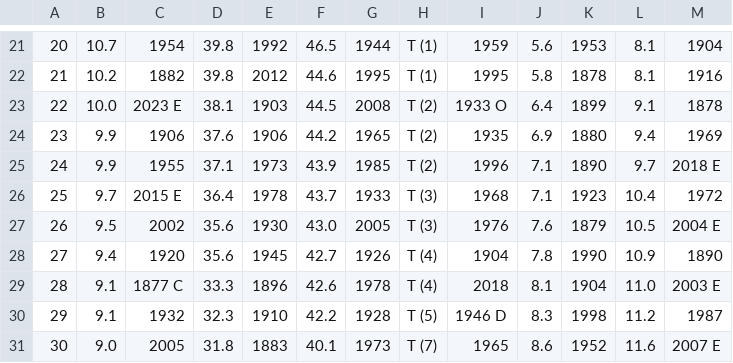
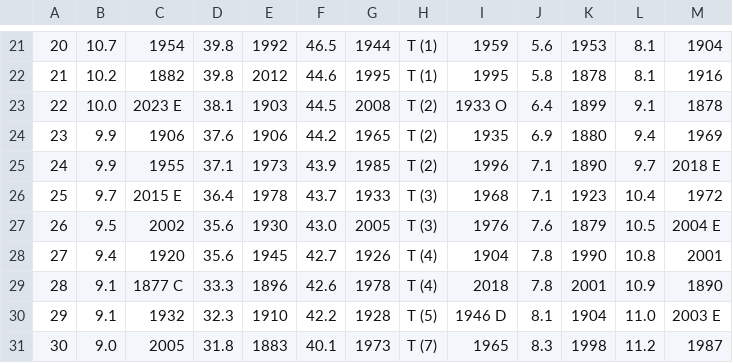
Before and after one commit to jjulietv-pixel/WPGmonthlyprecip, a CSV file: Monthly total precip records - Winnipeg - Nov.csv, drawn as a sheet; only a part is shown, gaps mark what is left out; the diff names each change by its address in the sheet, - before the commit and + after, or states it on an @@ line.

Commit message:
Update Monthly total precip records - Winnipeg - Nov.csv

```diff
--- a/Monthly total precip records - Winnipeg - Nov.csv
+++ b/Monthly total precip records - Winnipeg - Nov.csv
-L28: 10.9
+L28: 10.8
-M28: 1890
+M28: 2001
-J29: 8.1
+J29: 7.8
-K29: 1904
+K29: 2001
-L29: 11.0
+L29: 10.9
-M29: 2003 E
+M29: 1890
-J30: 8.3
+J30: 8.1
-K30: 1998
+K30: 1904
-L30: 11.2
+L30: 11.0
-M30: 1987
+M30: 2003 E
-J31: 8.6
+J31: 8.3
-K31: 1952
+K31: 1998
-L31: 11.6
+L31: 11.2
-M31: 2007 E
+M31: 1987
```
